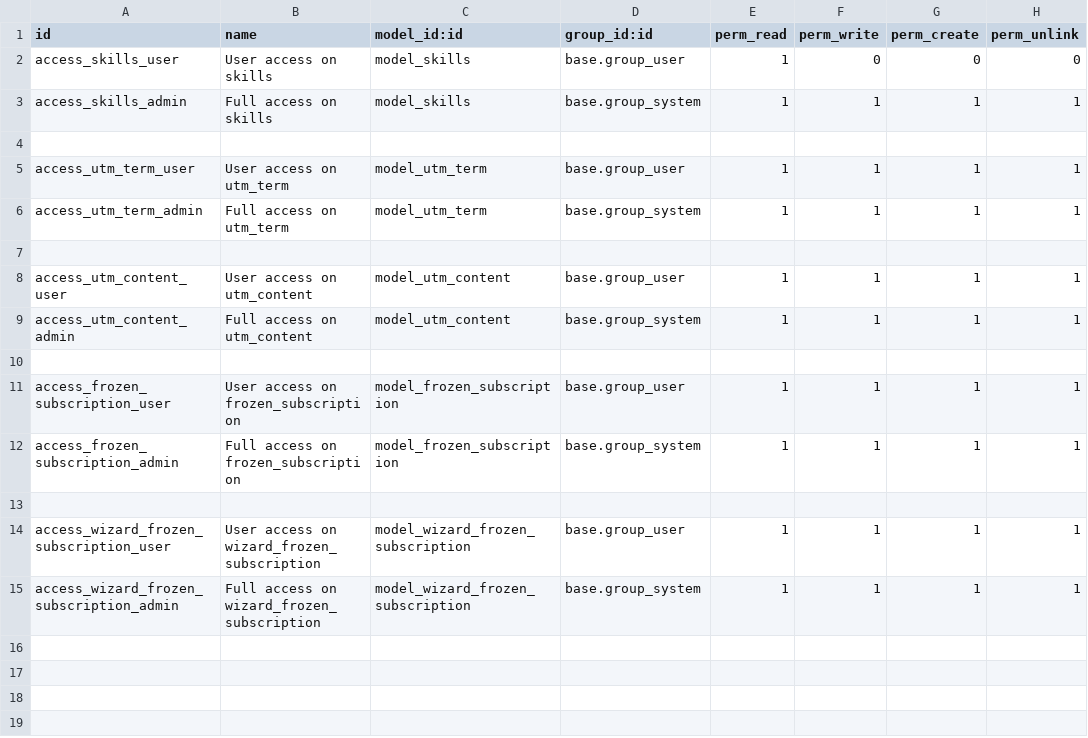
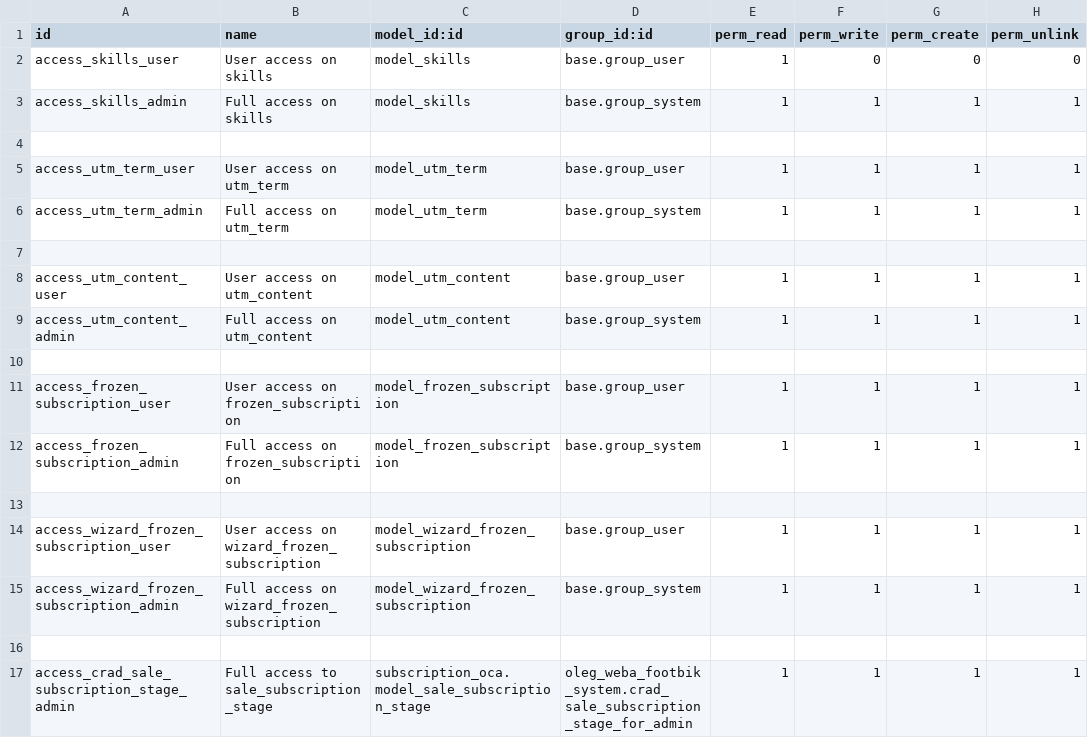
Before and after one commit to webaproduct/footbik, a CSV file: oleg_weba_footbik_system/security/ir.model.access.csv, drawn as a sheet; the diff names each change by its address in the sheet, - before the commit and + after, or states it on an @@ line.

Commit message:
update oleg_weba_footbik,oleg_weba_footbik_system

```diff
--- a/oleg_weba_footbik_system/security/ir.model.access.csv
+++ b/oleg_weba_footbik_system/security/ir.model.access.csv
+row 16: (empty)
+row 17: access_crad_sale_subscription_stage_admin | Full access to sale_subscription_stage | subscription_oca.model_sale_subscription_stage | oleg_weba_footbik_system.crad_sale_subscription_stage_for_admin | 1 | 1 | 1 | 1
```
Also changed, not shown: 5 other files.
